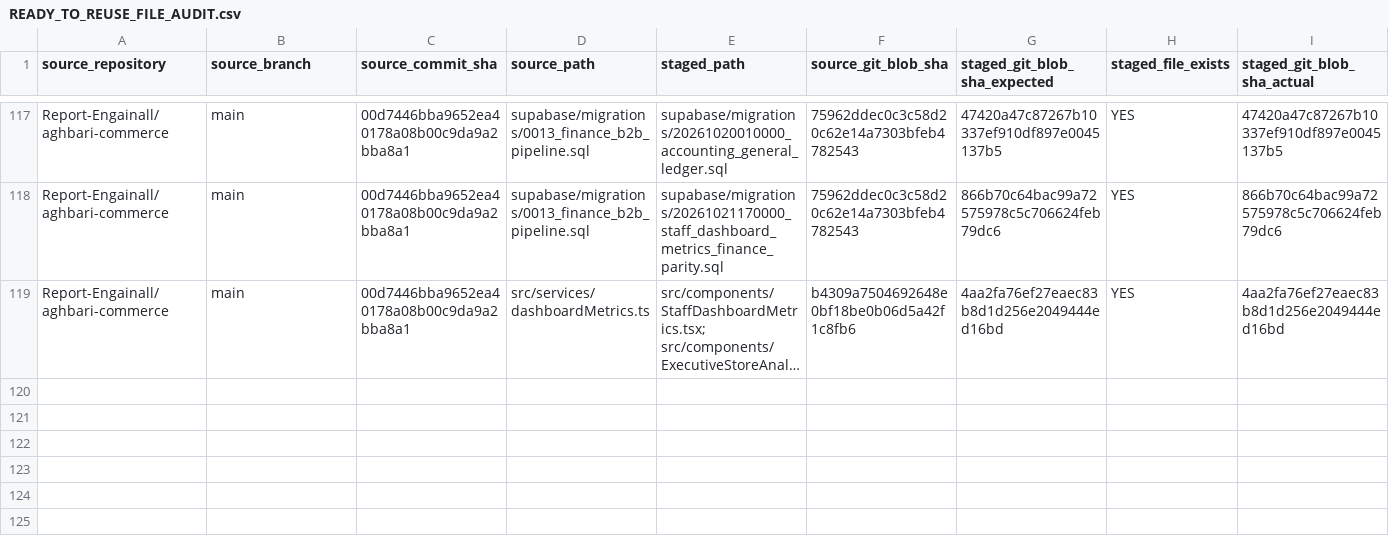
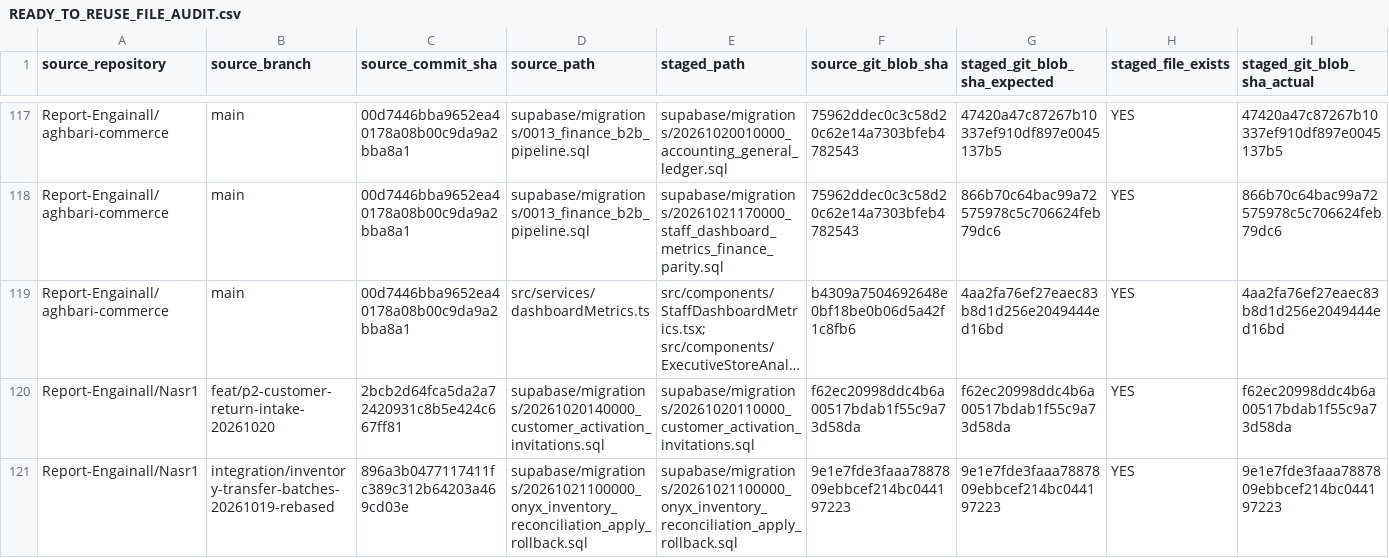
Before and after one commit to Report-Engainall/Nasr1, a CSV file: docs/bolt-source-reconciliation/READY_TO_REUSE_FILE_AUDIT.csv, drawn as a sheet; only a part is shown, gaps mark what is left out; long unchanged cells end in …; rows hold the shown columns only; the diff names each change by its address in the sheet, - before the commit and + after, or states it on an @@ line.

Commit message:
docs(reconciliation): record exact activation and finance acceptance

```diff
--- a/docs/bolt-source-reconciliation/READY_TO_REUSE_FILE_AUDIT.csv
+++ b/docs/bolt-source-reconciliation/READY_TO_REUSE_FILE_AUDIT.csv
+row 120: Report-Engainall/Nasr1 | feat/p2-customer-return-intake-20261020 | 2bcb2d64fca5da2a72420931c8b5e424c667ff81 | supabase/migrations/20261020140000_customer_activation_invitations.sql | supabase/migrations/20261020110000_customer_activation_invitations.sql | f62ec20998ddc4b6a00517bdab1f55c9a73d58da | f62ec20998ddc4b6a00517bdab1f55c9a73d58da | YES | f62ec20998ddc4b6a00517bdab1f55c9a73d58da
+row 121: Report-Engainall/Nasr1 | integration/inventory-transfer-batches-20261019-rebased | 896a3b0477117411fc389c312b64203a469cd03e | supabase/migrations/20261021100000_onyx_inventory_reconciliation_apply_rollback.sql | supabase/migrations/20261021100000_onyx_inventory_reconciliation_apply_rollback.sql | 9e1e7fde3faaa7887809ebbcef214bc044197223 | 9e1e7fde3faaa7887809ebbcef214bc044197223 | YES | 9e1e7fde3faaa7887809ebbcef214bc044197223
```
Also changed, not shown: docs/bolt-source-reconciliation/SOURCE_INTEGRATION_LEDGER.csv, 2 other files.
